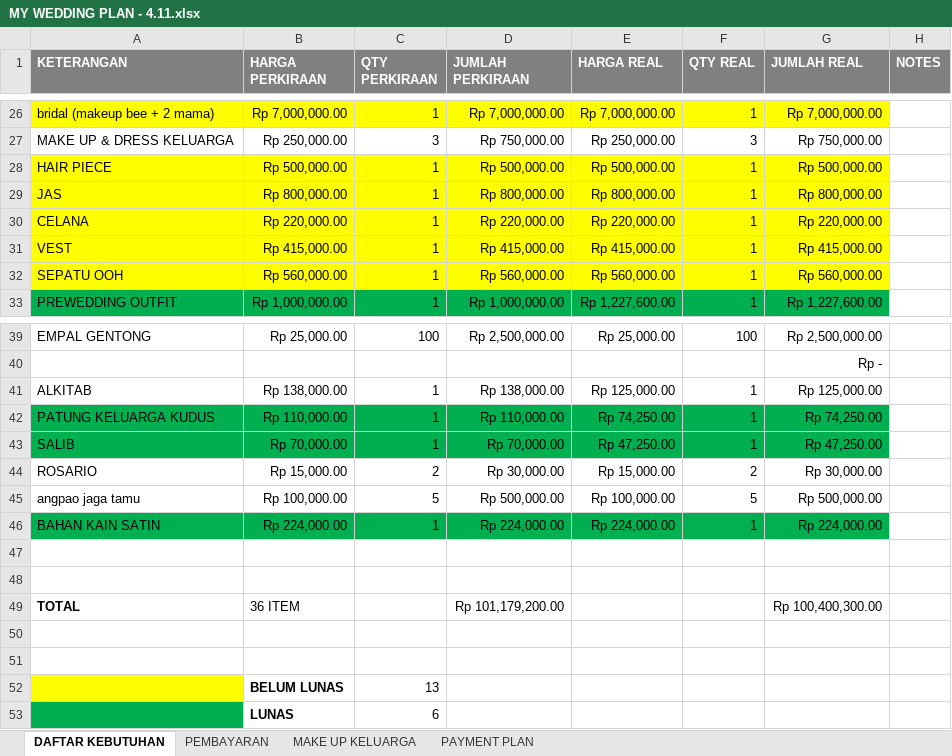
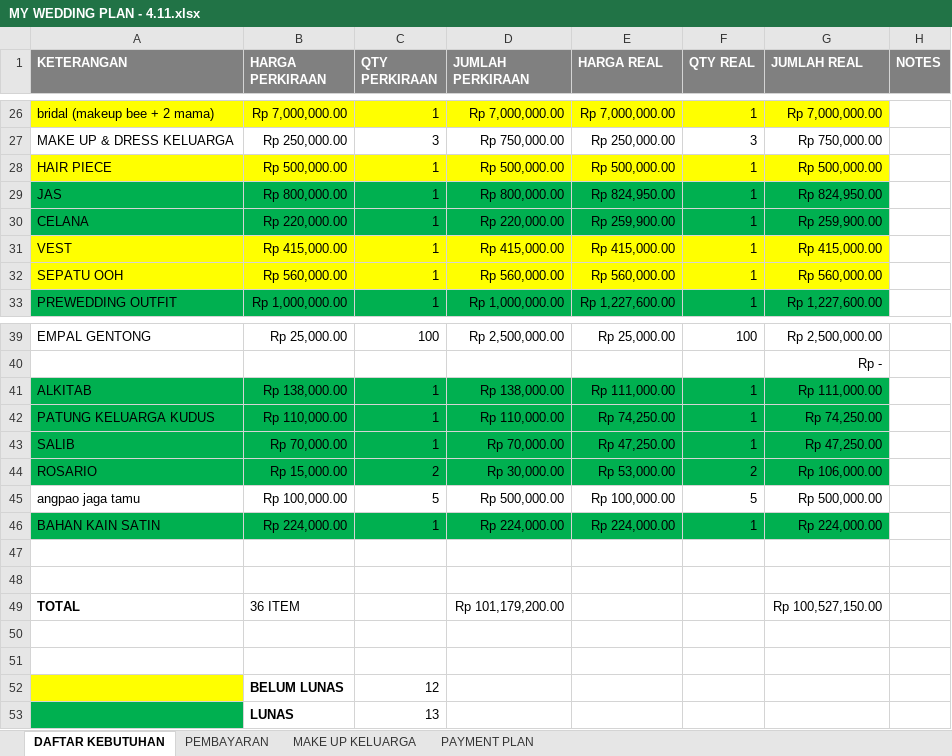
Before and after one commit to ricmawan/projects, an Excel workbook: incrediblejournEYBEEwithyou/MY WEDDING PLAN - 4.11.xlsx, sheet DAFTAR KEBUTUHAN, drawn as a sheet; only a part is shown, gaps mark what is left out; values as stored, in another font and other column widths than the file's, no borders; removed rows and columns are numbered as before the commit, all else as after; the diff names each change by its address in the sheet, - before the commit and + after, or states it on an @@ line.

```diff
--- a/incrediblejournEYBEEwithyou/MY WEDDING PLAN - 4.11.xlsx (sheet DAFTAR KEBUTUHAN)
+++ b/incrediblejournEYBEEwithyou/MY WEDDING PLAN - 4.11.xlsx (sheet DAFTAR KEBUTUHAN)
-A29:G30 fill: #FFFF00
+A29:G30 fill: #00B050
-E29 (HARGA REAL): Rp 800,000.00
+E29 (HARGA REAL): Rp 824,950.00
-G29 (JUMLAH REAL): Rp 800,000.00
+G29 (JUMLAH REAL): Rp 824,950.00
-E30 (HARGA REAL): Rp 220,000.00
+E30 (HARGA REAL): Rp 259,900.00
-G30 (JUMLAH REAL): Rp 220,000.00
+G30 (JUMLAH REAL): Rp 259,900.00
-A41:G41 fill: none
+A41:G41 fill: #00B050
-E41 (HARGA REAL): Rp 125,000.00
+E41 (HARGA REAL): Rp 111,000.00
-G41 (JUMLAH REAL): Rp 125,000.00
+G41 (JUMLAH REAL): Rp 111,000.00
-A44:G44 fill: none
+A44:G44 fill: #00B050
-E44 (HARGA REAL): Rp 15,000.00
+E44 (HARGA REAL): Rp 53,000.00
-G44 (JUMLAH REAL): Rp 30,000.00
+G44 (JUMLAH REAL): Rp 106,000.00
-G49 (JUMLAH REAL): Rp 100,400,300.00
+G49 (JUMLAH REAL): Rp 100,527,150.00
+row 52:  | BELUM LUNAS | 12
-A53 fill: #FFFF00
+A53 fill: #00B050
-B53 (HARGA PERKIRAAN): BELUM LUNAS
+B53 (HARGA PERKIRAAN): LUNAS
-row 53:  | LUNAS | 6
```
Also changed, not shown: sheet PEMBAYARAN, sheet PAYMENT PLAN.
